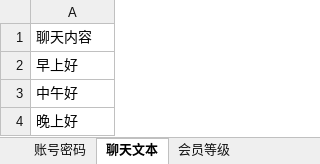
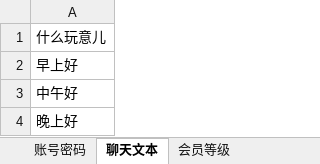
Before and after one commit to Sometimesbiubiubiu/only_pc, an Excel workbook: gagahi/pc数据.xlsx, sheet 聊天文本, drawn as a sheet; values as stored, in another font and other column widths than the file's, no borders; the diff names each change by its address in the sheet, - before the commit and + after, or states it on an @@ line.

```diff
--- a/gagahi/pc数据.xlsx (sheet 聊天文本)
+++ b/gagahi/pc数据.xlsx (sheet 聊天文本)
-A1: 聊天内容
+A1: 什么玩意儿
```
Also changed, not shown: sheet 账号密码, 3 other files.
